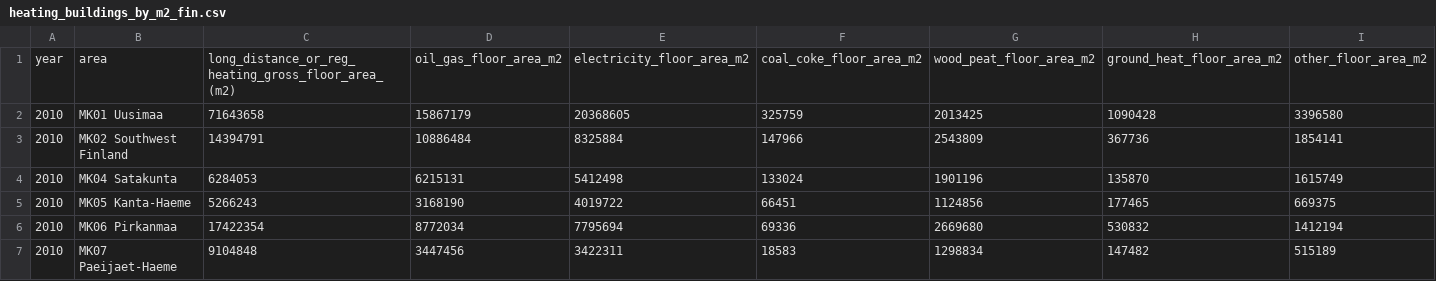
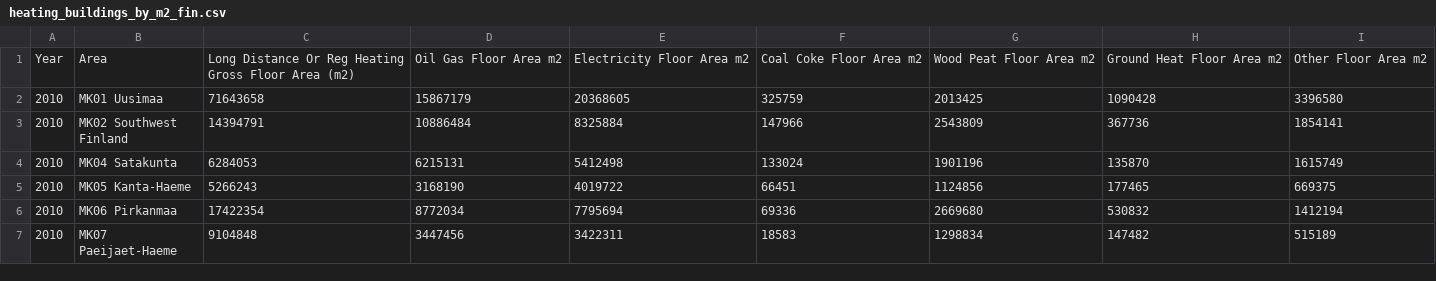
Before and after one commit to NaztyDomingo/Cityplanner_Tool, a CSV file: data/ml_supplementary_data/original/finland/heating_buildings_by_m2_fin.csv, drawn as a sheet; only a part is shown.

```diff
--- a/data/ml_supplementary_data/original/finland/heating_buildings_by_m2_fin.csv
+++ b/data/ml_supplementary_data/original/finland/heating_buildings_by_m2_fin.csv
@@ -1,2 +1,2 @@
-"year","area","long_distance_or_reg_heating_gross_floor_area_(m2)","oil_gas_floor_area_m2","electricity_floor_area_m2","coal_coke_floor_area_m2","wood_peat_floor_area_m2","ground_heat_floor_area_m2","other_floor_area_m2"
+"Year","Area","Long Distance Or Reg Heating Gross Floor Area (m2)","Oil Gas Floor Area m2","Electricity Floor Area m2","Coal Coke Floor Area m2","Wood Peat Floor Area m2","Ground Heat Floor Area m2","Other Floor Area m2"
 "2010","MK01 Uusimaa",71643658,15867179,20368605,325759,2013425,1090428,3396580
```
Also changed, not shown: data/ml_supplementary_data/original/finland/agric_area_fin.csv, data/ml_supplementary_data/original/finland/airplane_fin.csv, 26 other files.
